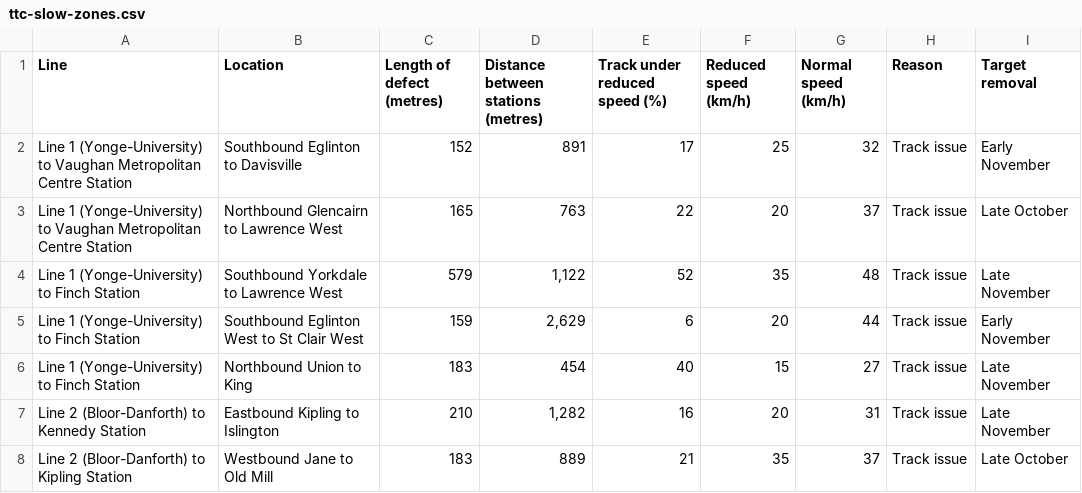
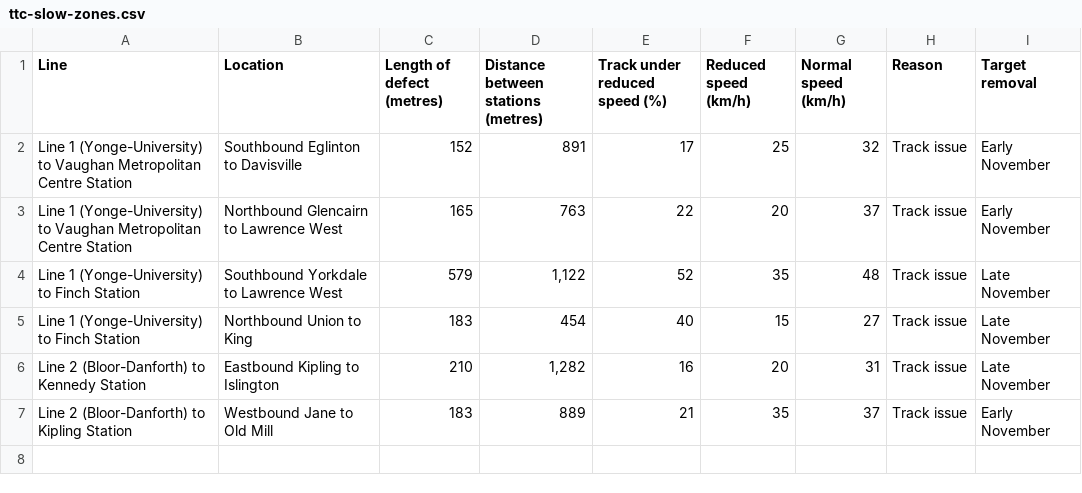
Before and after one commit to thomassth/to-bus-stations, a CSV file: data/ttc/slow-zone/ttc-slow-zones.csv, drawn as a sheet.

```diff
--- a/data/ttc/slow-zone/ttc-slow-zones.csv
+++ b/data/ttc/slow-zone/ttc-slow-zones.csv
@@ -2,7 +2,6 @@ Line,Location,Length of defect (metres),Distance between stations (metres),Track
 Line 1 (Yonge-University) to Vaughan Metropolitan Centre Station,Southbound Eglinton to Davisville,152,891,17,25,32,Track issue,Early November
-Line 1 (Yonge-University) to Vaughan Metropolitan Centre Station,Northbound Glencairn to Lawrence West,165,763,22,20,37,Track issue,Late October
+Line 1 (Yonge-University) to Vaughan Metropolitan Centre Station,Northbound Glencairn to Lawrence West,165,763,22,20,37,Track issue,Early November
 Line 1 (Yonge-University) to Finch Station,Southbound Yorkdale to Lawrence West,579,"1,122",52,35,48,Track issue,Late November
-Line 1 (Yonge-University) to Finch Station,Southbound Eglinton West to St Clair West,159,"2,629",6,20,44,Track issue,Early November
 Line 1 (Yonge-University) to Finch Station,Northbound Union to King,183,454,40,15,27,Track issue,Late November
 Line 2 (Bloor-Danforth) to Kennedy Station,Eastbound Kipling to Islington,210,"1,282",16,20,31,Track issue,Late November
-Line 2 (Bloor-Danforth) to Kipling Station,Westbound Jane to Old Mill,183,889,21,35,37,Track issue,Late October
+Line 2 (Bloor-Danforth) to Kipling Station,Westbound Jane to Old Mill,183,889,21,35,37,Track issue,Early November
```
